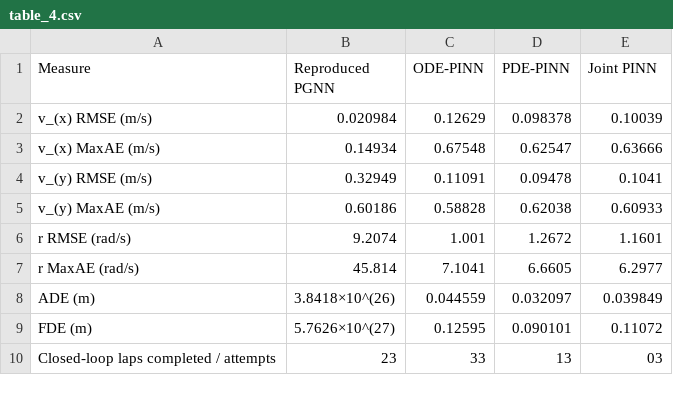
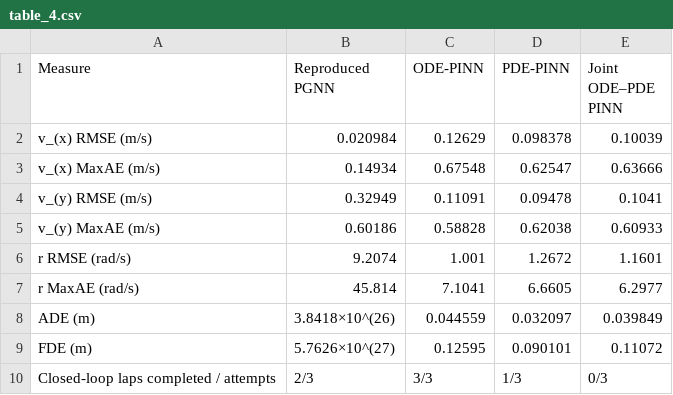
Before and after one commit to nelsonL31/automotive-innovation-yaw-prediction, a CSV file: tables/table_4.csv, drawn as a sheet.

```diff
--- a/tables/table_4.csv
+++ b/tables/table_4.csv
@@ -1,3 +1,3 @@
-Measure,"Reproduced
-PGNN",ODE-PINN,PDE-PINN,Joint PINN
+Measure,"Reproduced
+PGNN",ODE-PINN,PDE-PINN,Joint ODE–PDE PINN
 v_(x) RMSE (m/s),0.020984,0.12629,0.098378,0.10039
@@ -10,2 +10,2 @@ ADE (m),3.8418×10^(26),0.044559,0.032097,0.039849
 FDE (m),5.7626×10^(27),0.12595,0.090101,0.11072
-Closed-loop laps completed / attempts,23,33,13,03
+Closed-loop laps completed / attempts,2/3,3/3,1/3,0/3
```
Also changed, not shown: tables/table_1.csv, tables/table_2.csv, 48 other files.
